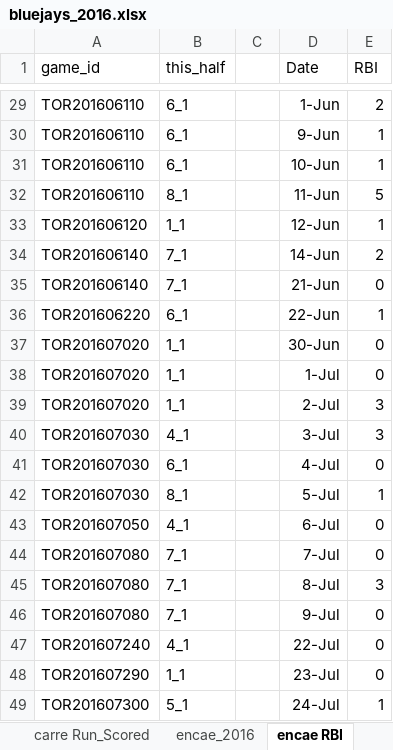
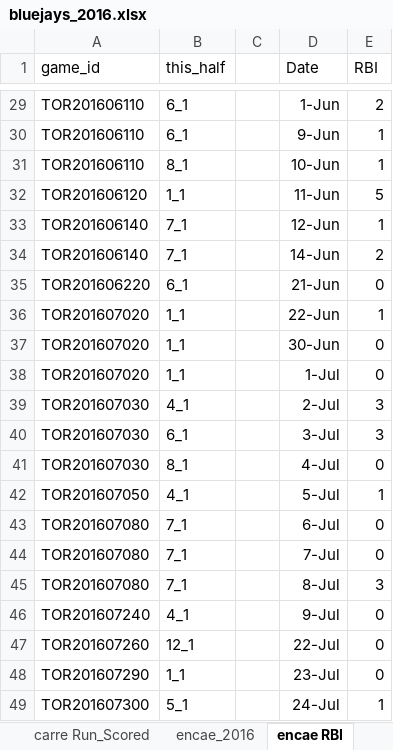
Before and after one commit to lingsin5234/BaseballStats, an Excel workbook: bluejays_2016.xlsx, sheet encae RBI, drawn as a sheet; only a part is shown, gaps mark what is left out; values as stored, in another font and other column widths than the file's, no borders; removed rows and columns are numbered as before the commit, all else as after; the diff covers the shown part only; the diff names each change by its address in the sheet, - before the commit and + after, or states it on an @@ line.

```diff
--- a/bluejays_2016.xlsx (sheet encae RBI)
+++ b/bluejays_2016.xlsx (sheet encae RBI)
-B31 (this_half): 6_1
+B31 (this_half): 8_1
-A32 (game_id): TOR201606110
+A32 (game_id): TOR201606120
-B32 (this_half): 8_1
+B32 (this_half): 1_1
-A33 (game_id): TOR201606120
+A33 (game_id): TOR201606140
-B33 (this_half): 1_1
+B33 (this_half): 7_1
-A35 (game_id): TOR201606140
+A35 (game_id): TOR201606220
-B35 (this_half): 7_1
+B35 (this_half): 6_1
-A36 (game_id): TOR201606220
+A36 (game_id): TOR201607020
-B36 (this_half): 6_1
+B36 (this_half): 1_1
-A39 (game_id): TOR201607020
+A39 (game_id): TOR201607030
-B39 (this_half): 1_1
+B39 (this_half): 4_1
-B40 (this_half): 4_1
+B40 (this_half): 6_1
-B41 (this_half): 6_1
+B41 (this_half): 8_1
-A42 (game_id): TOR201607030
+A42 (game_id): TOR201607050
-B42 (this_half): 8_1
+B42 (this_half): 4_1
-A43 (game_id): TOR201607050
+A43 (game_id): TOR201607080
-B43 (this_half): 4_1
+B43 (this_half): 7_1
-row 46: TOR201607080 | 7_1 |  | 9-Jul | 0
-D46 (Date): 22-Jul
+D46 (Date): 9-Jul
+row 47: TOR201607260 | 12_1 |  | 22-Jul | 0
```
Also changed, not shown: 3 added rows, 3 removed rows and 21 edited cells elsewhere in this sheet, sheet Team, other sheet tabs, 2 other files.
